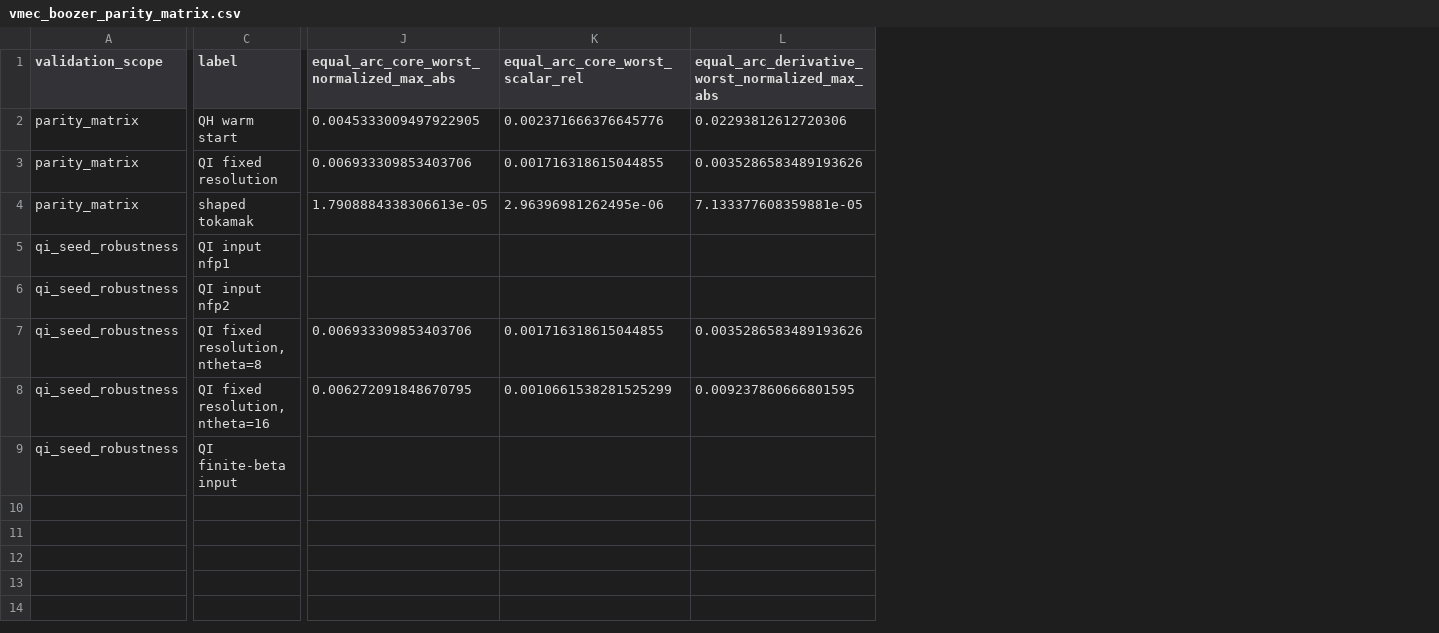
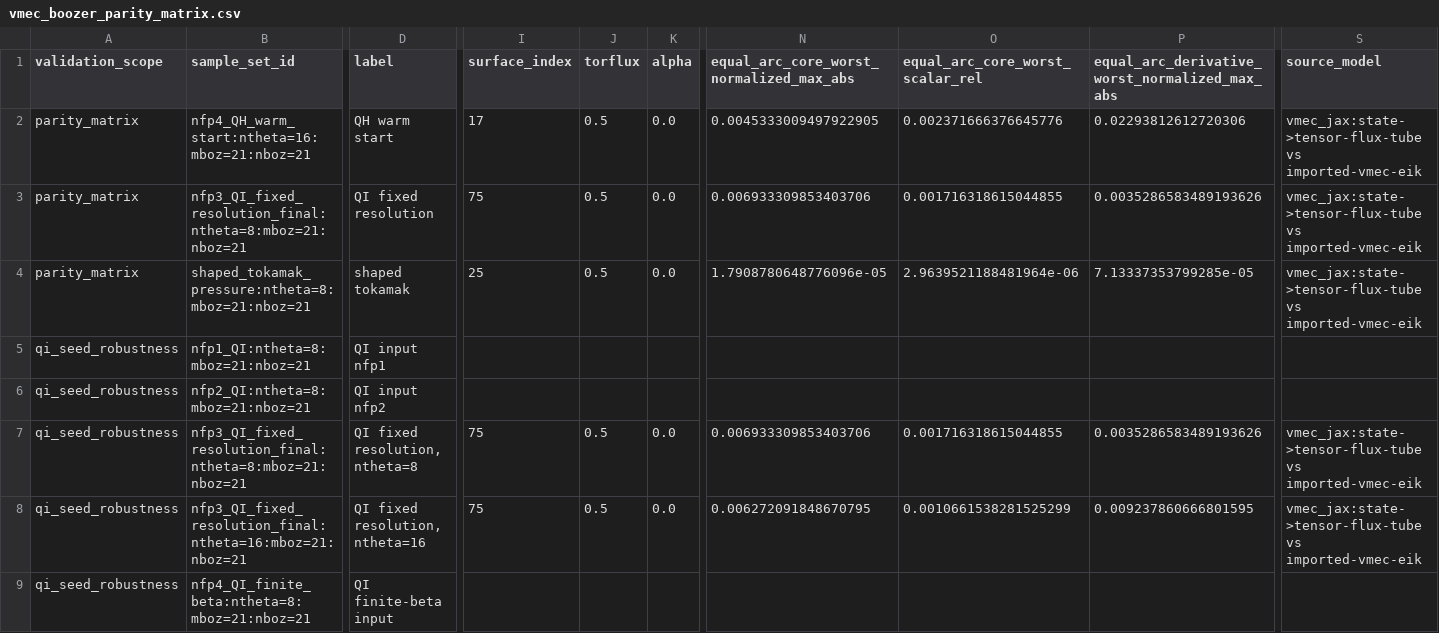
Before and after one commit to uwplasma/SPECTRAX-GK, a CSV file: docs/_static/vmec_boozer_parity_matrix.csv, drawn as a sheet; only a part is shown, gaps mark what is left out; addresses are those after the commit; the diff covers the shown part only; the diff names each change by its address in the sheet, - before the commit and + after, or states it on an @@ line.

Commit message:
Add open-lane guardrails and provenance gates

```diff
--- a/docs/_static/vmec_boozer_parity_matrix.csv
+++ b/docs/_static/vmec_boozer_parity_matrix.csv
+column B (sample_set_id), rows 2-9: nfp4_QH_warm_start:ntheta=16:mboz=21:nboz=21 | nfp3_QI_fixed_resolution_final:ntheta=8:mboz=21:nboz=21 | shaped_tokamak_pressure:ntheta=8:mboz=21:nboz=21 | nfp1_QI:ntheta=8:mboz=21:nboz=21 | nfp2_QI:ntheta=8:mboz=21:nboz=21 | nfp3_QI_fixed_resolution_final:ntheta=8:mboz=21:nboz=21 | nfp3_QI_fixed_resolution_final:ntheta=16:mboz=21:nboz=21 | nfp4_QI_finite_beta:ntheta=8:mboz=21:nboz=21
+column I (surface_index), rows 2-8: 17 | 75 | 25 |  |  | 75 | 75
+column J (torflux), rows 2-8: 0.5 | 0.5 | 0.5 |  |  | 0.5 | 0.5
+column K (alpha), rows 2-8: 0.0 | 0.0 | 0.0 |  |  | 0.0 | 0.0
+column S (source_model), rows 2-8: vmec_jax:state->tensor-flux-tube vs imported-vmec-eik | vmec_jax:state->tensor-flux-tube vs imported-vmec-eik | vmec_jax:state->tensor-flux-tube vs imported-vmec-eik |  |  | vmec_jax:state->tensor-flux-tube vs imported-vmec-eik | vmec_jax:state->tensor-flux-tube vs imported-vmec-eik
-N4: 1.7908884338306613e-05
+N4: 1.7908780648776096e-05
-O4 (equal_arc_core_worst_scalar_rel): 2.96396981262495e-06
+O4 (equal_arc_core_worst_scalar_rel): 2.9639521188481964e-06
-P4: 7.133377608359881e-05
+P4: 7.13337353799285e-05
```
Also changed, not shown: 2 edited cells elsewhere in this file, 24 other files.
